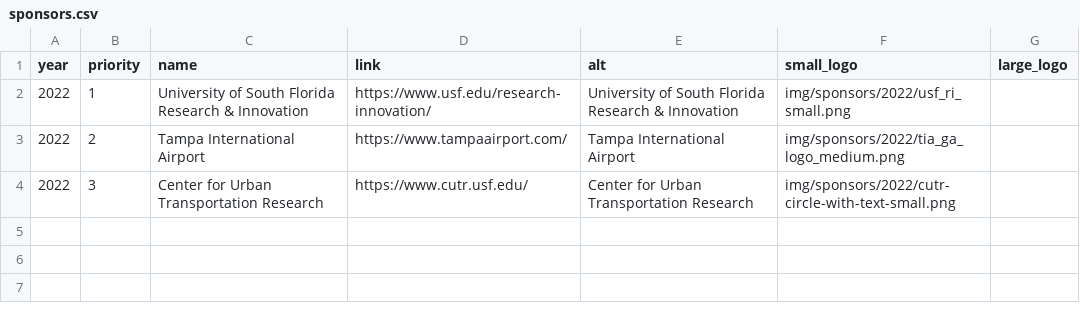
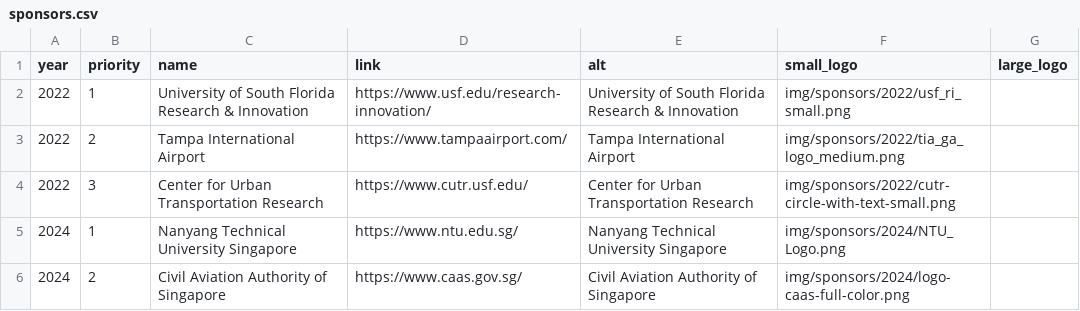
Before and after one commit to icrat-org/lektor-icrat-org, a CSV file: content/sponsors/sponsors.csv, drawn as a sheet; the diff names each change by its address in the sheet, - before the commit and + after, or states it on an @@ line.

Commit message:
update sponsors and call for papers

```diff
--- a/content/sponsors/sponsors.csv
+++ b/content/sponsors/sponsors.csv
+row 5: 2024 | 1 | Nanyang Technical University Singapore | https://www.ntu.edu.sg/ | Nanyang Technical University Singapore | img/sponsors/2024/NTU_Logo.png
+row 6: 2024 | 2 | Civil Aviation Authority of Singapore | https://www.caas.gov.sg/ | Civil Aviation Authority of Singapore | img/sponsors/2024/logo-caas-full-color.png
```
Also changed, not shown: 12 other files.
